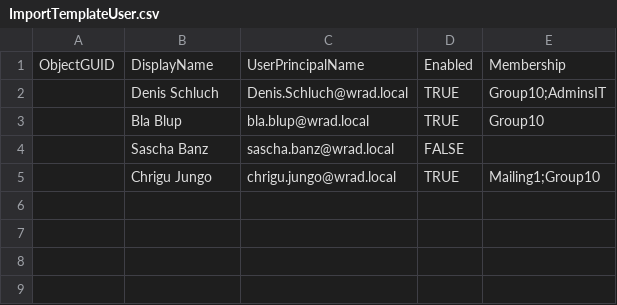
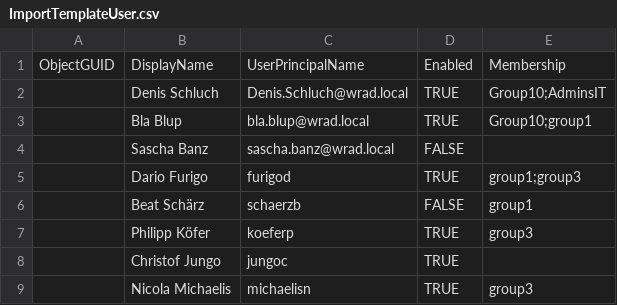
Before and after one commit to VirtSyntaxError/BTI7301-2018-WRAD, a CSV file: doc/ImportTemplateUser.csv, drawn as a sheet; removed rows and columns are numbered as before the commit, all else as after; the diff names each change by its address in the sheet, - before the commit and + after, or states it on an @@ line.

Commit message:
updated import csv templates

```diff
--- a/doc/ImportTemplateUser.csv
+++ b/doc/ImportTemplateUser.csv
-E3: Group10
+E3: Group10;group1
-row 5:  | Chrigu Jungo | chrigu.jungo@wrad.local | TRUE | Mailing1;Group10
+row 5:  | Dario Furigo | furigod | TRUE | group1;group3
+row 6:  | Beat Schärz | schaerzb | FALSE | group1
+row 7:  | Philipp Köfer | koeferp | TRUE | group3
+row 8:  | Christof Jungo | jungoc | TRUE
+row 9:  | Nicola Michaelis | michaelisn | TRUE | group3
```
Also changed, not shown: doc/ImportTemplateGroup.csv.
